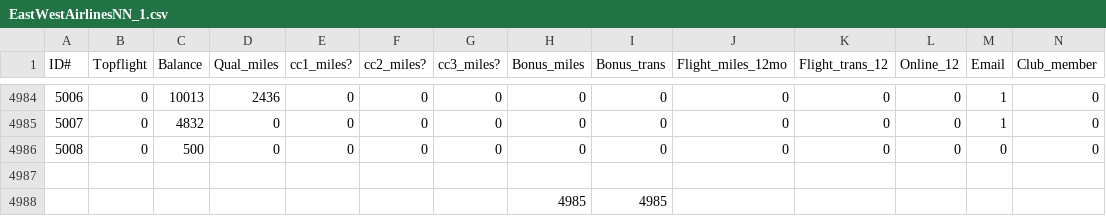
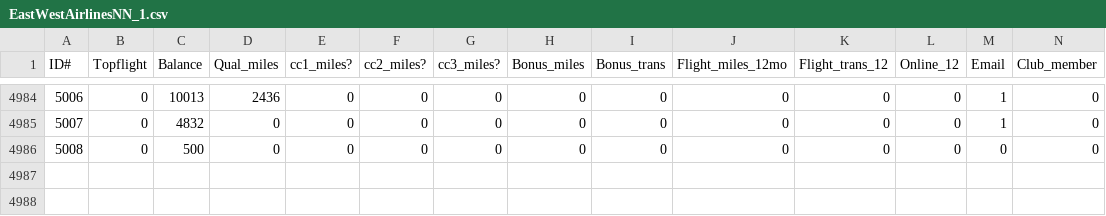
Before and after one commit to yudith1234/YUDITH_MAMANI_MOREANO, a CSV file: EastWestAirlinesNN_1.csv, drawn as a sheet; only a part is shown, gaps mark what is left out; rows hold the shown columns only; the diff names each change by its address in the sheet, - before the commit and + after, or states it on an @@ line.

Commit message:
EastWestAirlinesNN_1.csv

```diff
--- a/EastWestAirlinesNN_1.csv
+++ b/EastWestAirlinesNN_1.csv
-row 4987: (empty)
-row 4988:  |  |  |  |  |  |  | 4985 | 4985
```
